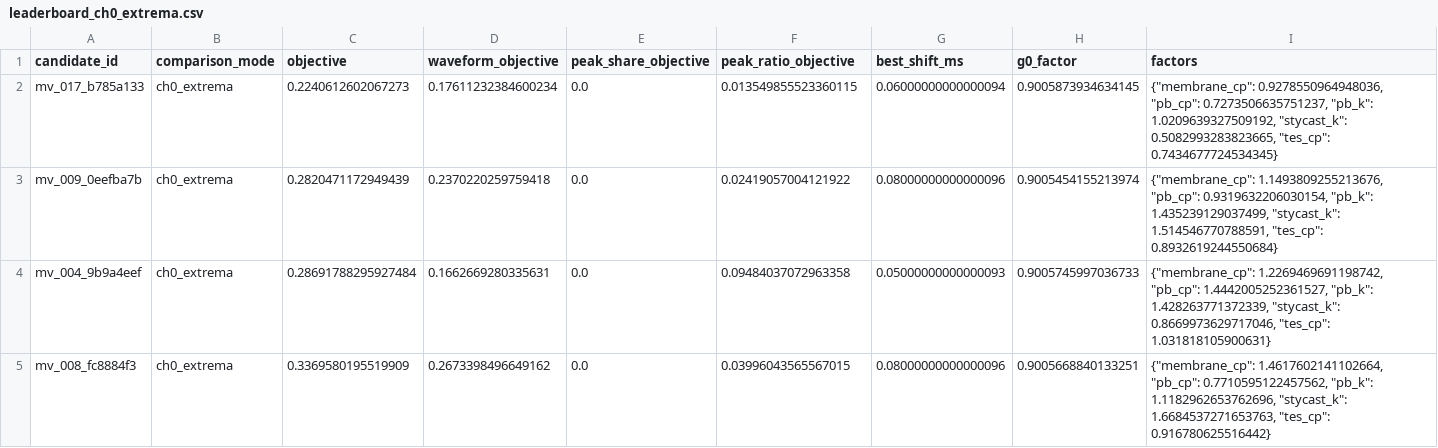
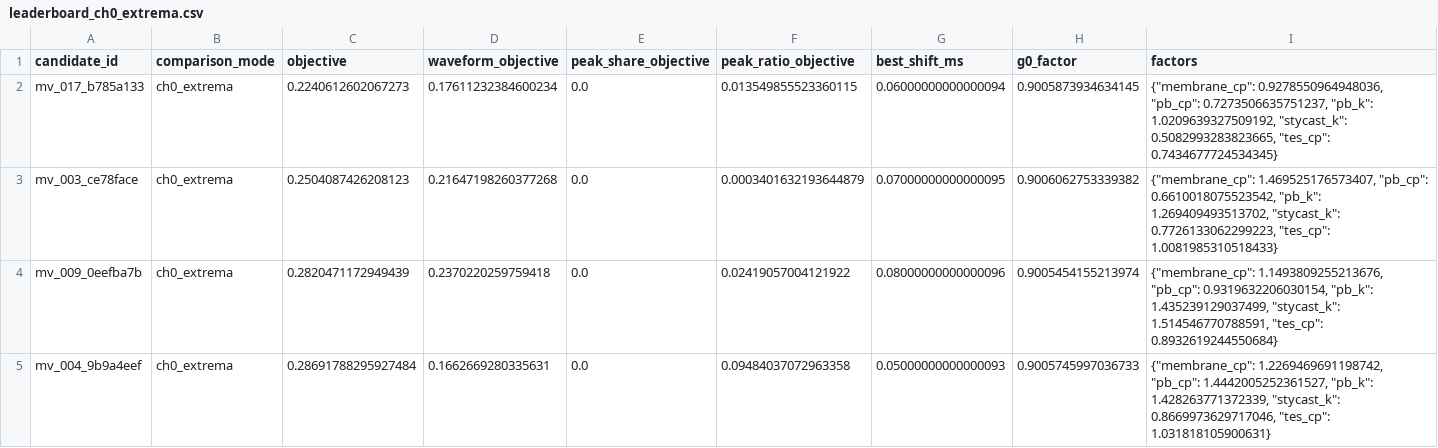
Before and after one commit to symmetrysorrow/TES-Programs, a CSV file: Elmer-Projects/artifacts/search/post_multivariate/leaderboard_ch0_extrema.csv, drawn as a sheet; only a part is shown; the shorter side is filled out with more unchanged rows.

```diff
--- a/Elmer-Projects/artifacts/search/post_multivariate/leaderboard_ch0_extrema.csv
+++ b/Elmer-Projects/artifacts/search/post_multivariate/leaderboard_ch0_extrema.csv
@@ -2,2 +2,3 @@ candidate_id,comparison_mode,objective,waveform_objective,peak_share_objective,p
 mv_017_b785a133,ch0_extrema,0.2240612602067273,0.17611232384600234,0.0,0.013549855523360115,0.06000000000000094,0.9005873934634145,"{""membrane_cp"": 0.9278550964948036, ""pb_cp"": 0.7273506635751237, ""pb_k"": 1.0209639327509192, ""stycast_k"": 0.5082993283823665, ""tes_cp"": 0.7434677724534345}"
+mv_003_ce78face,ch0_extrema,0.2504087426208123,0.21647198260377268,0.0,0.0003401632193644879,0.07000000000000095,0.9006062753339382,"{""membrane_cp"": 1.469525176573407, ""pb_cp"": 0.6610018075523542, ""pb_k"": 1.269409493513702, ""stycast_k"": 0.7726133062299223, ""tes_cp"": 1.0081985310518433}"
 mv_009_0eefba7b,ch0_extrema,0.2820471172949439,0.2370220259759418,0.0,0.02419057004121922,0.08000000000000096,0.9005454155213974,"{""membrane_cp"": 1.1493809255213676, ""pb_cp"": 0.9319632206030154, ""pb_k"": 1.435239129037499, ""stycast_k"": 1.514546770788591, ""tes_cp"": 0.8932619244550684}"
```
Also changed, not shown: 46 other files.
